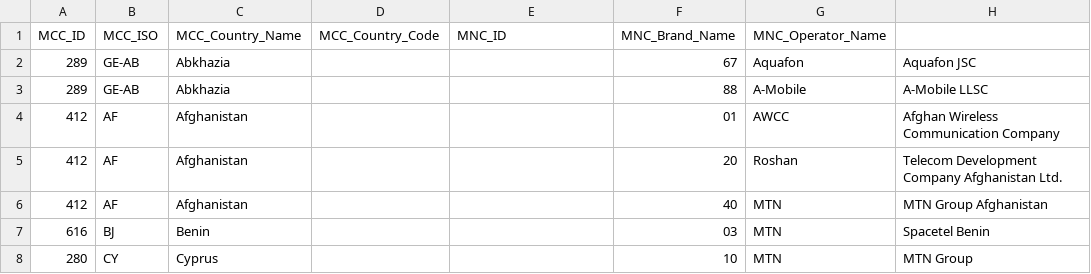
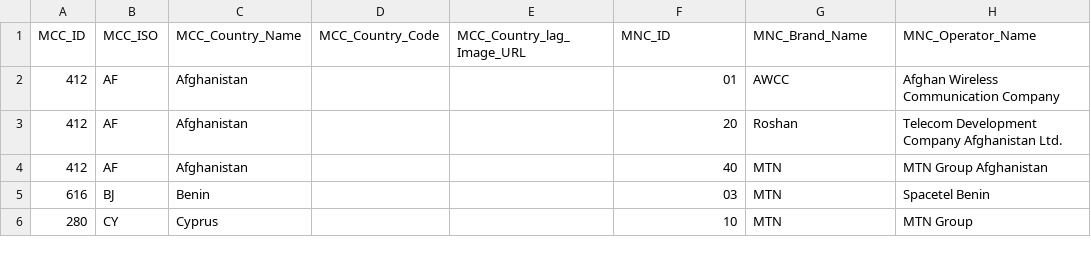
Before and after one commit to akkoyun/PostOffice, a CSV file: Docs/Data/GSM_Operator.csv, drawn as a sheet; only a part is shown.

Commit message:
Operator Tables Update

```diff
--- a/Docs/Data/GSM_Operator.csv
+++ b/Docs/Data/GSM_Operator.csv
@@ -1,4 +1,2 @@
-MCC_ID,MCC_ISO,MCC_Country_Name,MCC_Country_Code,MNC_ID,MNC_Brand_Name,MNC_Operator_Name
-289,GE-AB,Abkhazia,,,67,Aquafon,Aquafon JSC,
-289,GE-AB,Abkhazia,,,88,A-Mobile,A-Mobile LLSC,
+MCC_ID,MCC_ISO,MCC_Country_Name,MCC_Country_Code,MCC_Country_lag_Image_URL,MNC_ID,MNC_Brand_Name,MNC_Operator_Name
 412,AF,Afghanistan,,,01,AWCC,Afghan Wireless Communication Company,
```
